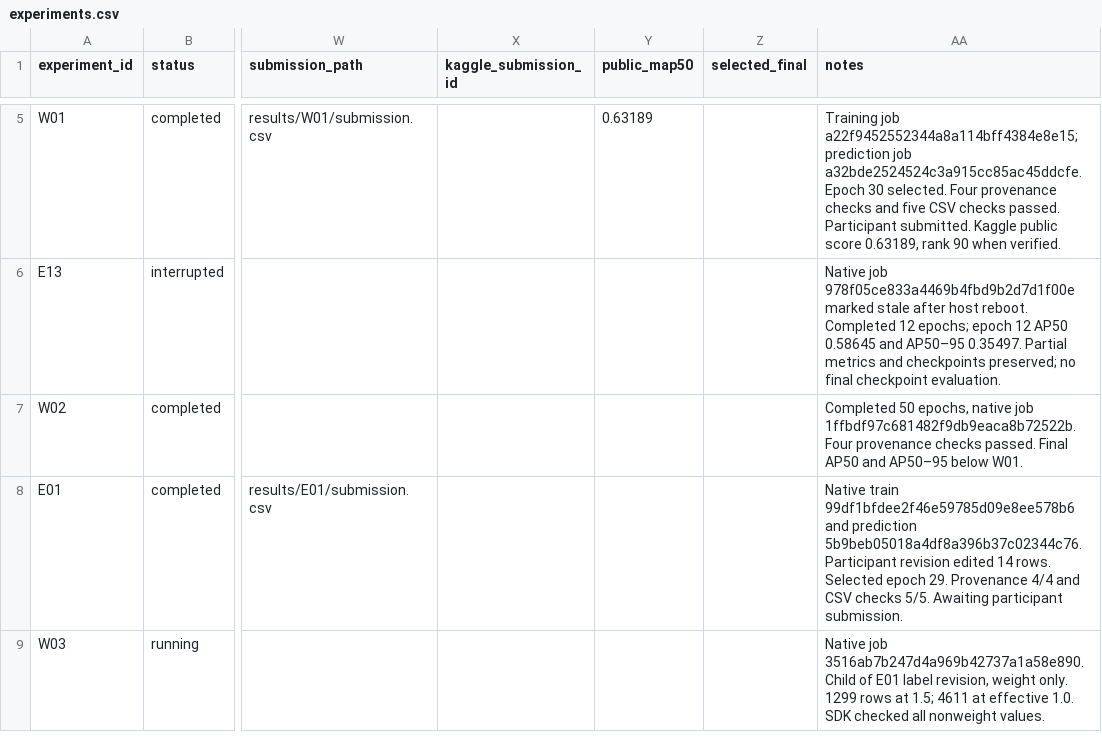
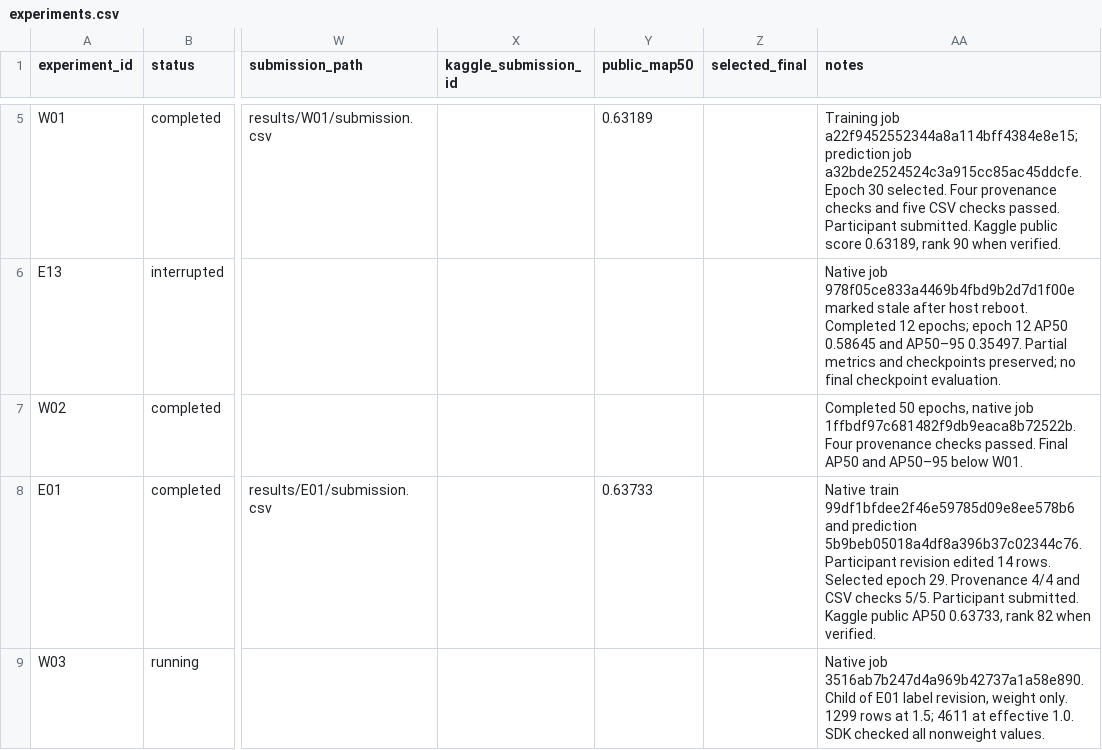
Before and after one commit to Xuefeng-Zhu/3lc-low-light-detection, a CSV file: experiments.csv, drawn as a sheet; only a part is shown, gaps mark what is left out; the diff names each change by its address in the sheet, - before the commit and + after, or states it on an @@ line.

Commit message:
Record E01 public leaderboard result

```diff
--- a/experiments.csv
+++ b/experiments.csv
-Y8 (public_map50): (empty)
+Y8 (public_map50): 0.63733
-AA8 (notes): …checks 5/5. Awaiting participant submission.
+AA8 (notes): …checks 5/5. Participant submitted. Kaggle public AP50 0.63733, rank 82 when verified.
```
Also changed, not shown: 6 other files.
